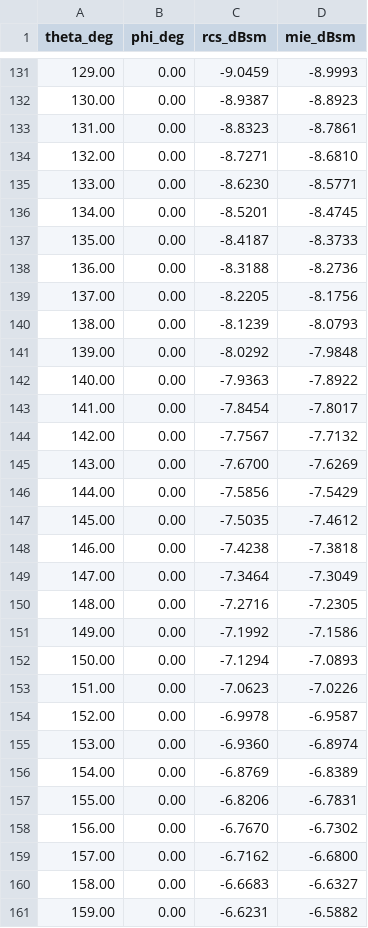
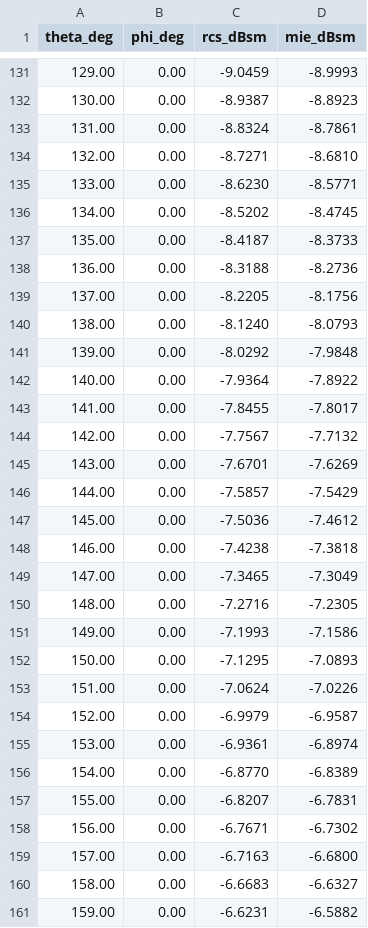
Before and after one commit to deltaeecs/EMMoMSuite.jl, a CSV file: benchmark/reports/G10_sphere_PMCHW_Mie/rcs.csv, drawn as a sheet; only a part is shown, gaps mark what is left out; the diff covers the shown part only.

```diff
--- a/benchmark/reports/G10_sphere_PMCHW_Mie/rcs.csv
+++ b/benchmark/reports/G10_sphere_PMCHW_Mie/rcs.csv
@@ -132,6 +132,6 @@ theta_deg,phi_deg,rcs_dBsm,mie_dBsm
 130.00,0.00,-8.9387,-8.8923
-131.00,0.00,-8.8323,-8.7861
+131.00,0.00,-8.8324,-8.7861
 132.00,0.00,-8.7271,-8.6810
 133.00,0.00,-8.6230,-8.5771
-134.00,0.00,-8.5201,-8.4745
+134.00,0.00,-8.5202,-8.4745
 135.00,0.00,-8.4187,-8.3733
@@ -139,22 +139,22 @@ theta_deg,phi_deg,rcs_dBsm,mie_dBsm
 137.00,0.00,-8.2205,-8.1756
-138.00,0.00,-8.1239,-8.0793
+138.00,0.00,-8.1240,-8.0793
 139.00,0.00,-8.0292,-7.9848
-140.00,0.00,-7.9363,-7.8922
-141.00,0.00,-7.8454,-7.8017
+140.00,0.00,-7.9364,-7.8922
+141.00,0.00,-7.8455,-7.8017
 142.00,0.00,-7.7567,-7.7132
-143.00,0.00,-7.6700,-7.6269
-144.00,0.00,-7.5856,-7.5429
-145.00,0.00,-7.5035,-7.4612
+143.00,0.00,-7.6701,-7.6269
+144.00,0.00,-7.5857,-7.5429
+145.00,0.00,-7.5036,-7.4612
 146.00,0.00,-7.4238,-7.3818
-147.00,0.00,-7.3464,-7.3049
+147.00,0.00,-7.3465,-7.3049
 148.00,0.00,-7.2716,-7.2305
-149.00,0.00,-7.1992,-7.1586
-150.00,0.00,-7.1294,-7.0893
-151.00,0.00,-7.0623,-7.0226
-152.00,0.00,-6.9978,-6.9587
-153.00,0.00,-6.9360,-6.8974
-154.00,0.00,-6.8769,-6.8389
-155.00,0.00,-6.8206,-6.7831
-156.00,0.00,-6.7670,-6.7302
-157.00,0.00,-6.7162,-6.6800
+149.00,0.00,-7.1993,-7.1586
+150.00,0.00,-7.1295,-7.0893
+151.00,0.00,-7.0624,-7.0226
+152.00,0.00,-6.9979,-6.9587
+153.00,0.00,-6.9361,-6.8974
+154.00,0.00,-6.8770,-6.8389
+155.00,0.00,-6.8207,-6.7831
+156.00,0.00,-6.7671,-6.7302
+157.00,0.00,-6.7163,-6.6800
 158.00,0.00,-6.6683,-6.6327
```
Also changed, not shown: 135 edited cells elsewhere in this file, benchmark/reports/G10_sphere_PMCHW_Mie/perf.csv, benchmark/reports/G1_sphere_CFIE_Mie/perf.csv, 11 other files.
